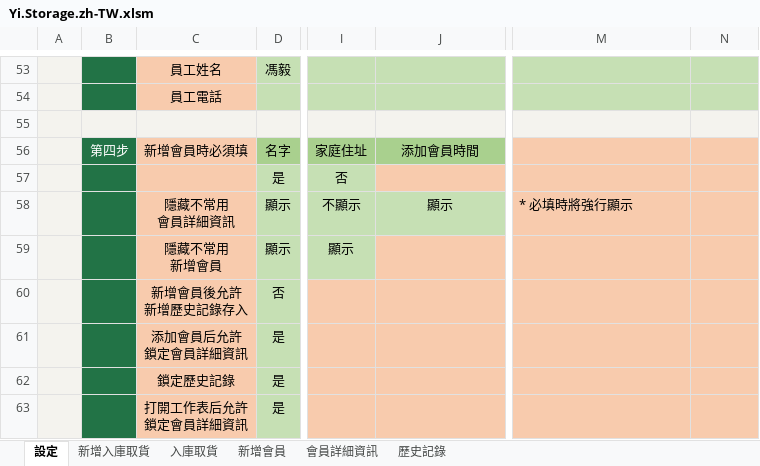
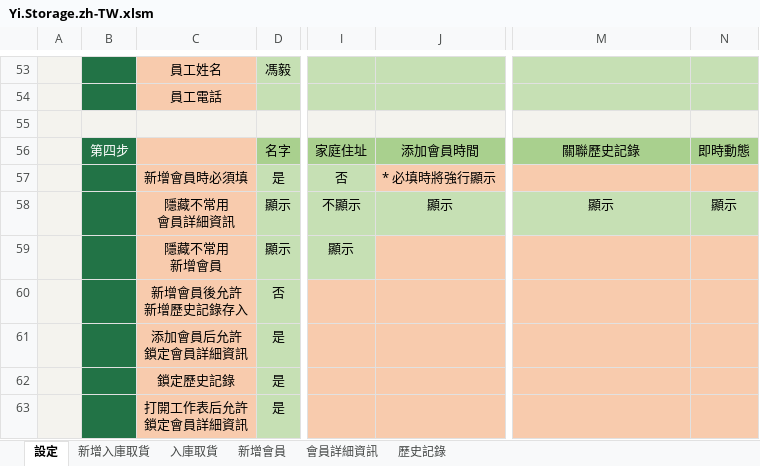
Before and after one commit to ilikeyi/Office, an Excel workbook: Storage/Download/Yi.Storage.zh-TW.xlsm, sheet 設定, drawn as a sheet; only a part is shown, gaps mark what is left out; values as stored, in another font and other column widths than the file's, no borders; charts and pictures and conditional formats and table styles not drawn; the diff names each change by its address in the sheet, - before the commit and + after, or states it on an @@ line.

```diff
--- a/Storage/Download/Yi.Storage.zh-TW.xlsm (sheet 設定)
+++ b/Storage/Download/Yi.Storage.zh-TW.xlsm (sheet 設定)
-C56: 新增會員時必須填
+C56: (empty)
-M56: (empty)
+M56: 關聯歷史記錄
-M56:N56 fill: #F8CBAD
+M56:N56 fill: #A9D08E
-N56: (empty)
+N56: 即時動態
-C57: (empty)
+C57: 新增會員時必須填
-J57: (empty)
+J57: * 必填時將強行顯示
-M58: * 必填時將強行顯示
+M58: 顯示
-M58:N58 fill: #F8CBAD
+M58:N58 fill: #C6E0B4
-M58 alignment: left
+M58 alignment: center
-N58: (empty)
+N58: 顯示
```
Also changed, not shown: sheet 會員詳細資訊, Storage/Download/Yi.Storage.en-US.xlsm, Storage/Download/Yi.Storage.zh-CN.xlsm.
